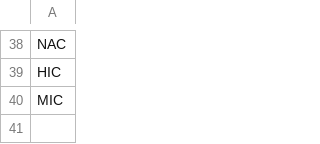
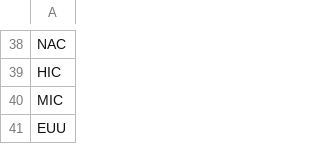
Before and after one commit to NomisCiri/TidyTuseday, a CSV file: 2022-week_01/odd_ones.csv, drawn as a sheet; only a part is shown, gaps mark what is left out.

```diff
--- a/2022-week_01/odd_ones.csv
+++ b/2022-week_01/odd_ones.csv
@@ -40 +40,2 @@
 "MIC"
+"EUU"
```
Also changed, not shown: 4 other files.
